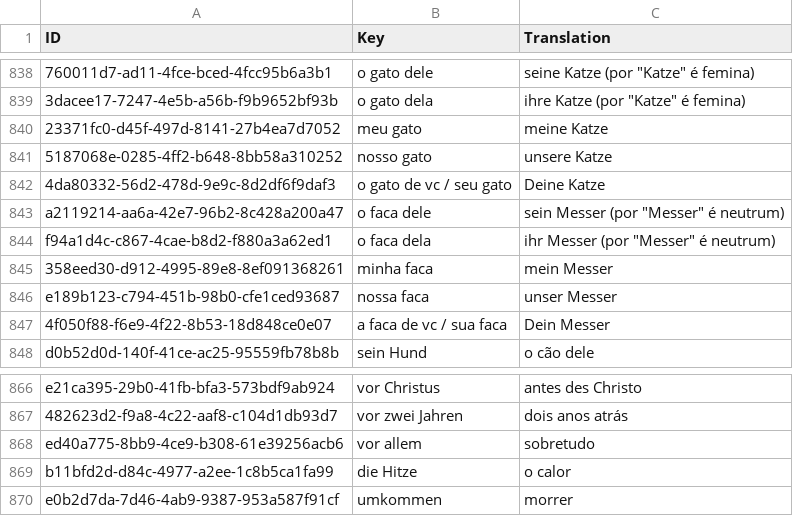
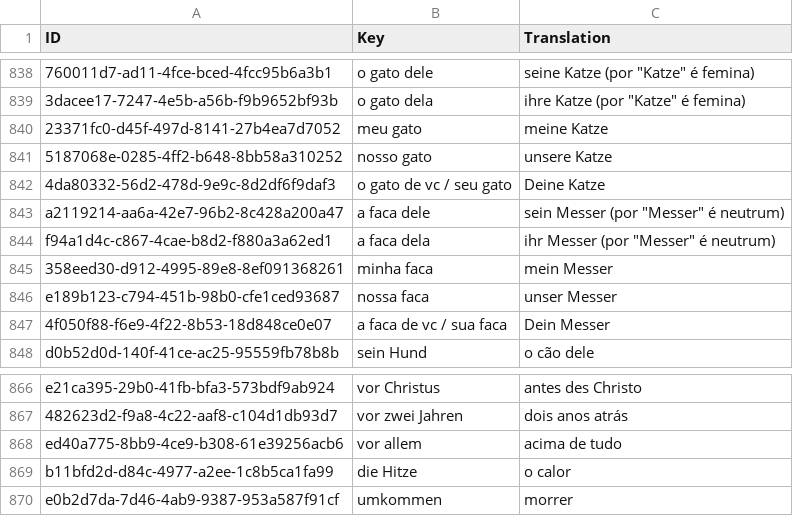
Before and after one commit to Tommmi/BrainDownload, a CSV file: Brain/Brain/Vocabulary.csv, drawn as a sheet; only a part is shown, gaps mark what is left out; the diff covers the shown part only; the diff names each change by its address in the sheet, - before the commit and + after, or states it on an @@ line.

```diff
--- a/Brain/Brain/Vocabulary.csv
+++ b/Brain/Brain/Vocabulary.csv
-B843 (Key): o faca dele
+B843 (Key): a faca dele
-B844 (Key): o faca dela
+B844 (Key): a faca dela
-C868 (Translation): sobretudo
+C868 (Translation): acima de tudo
```
Also changed, not shown: 9 added rows and 6 edited cells elsewhere in this file.
